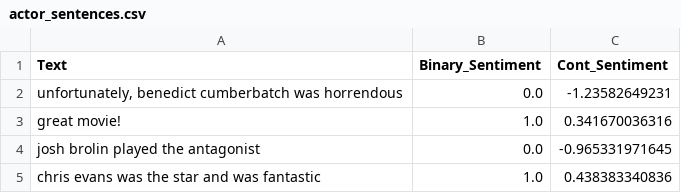
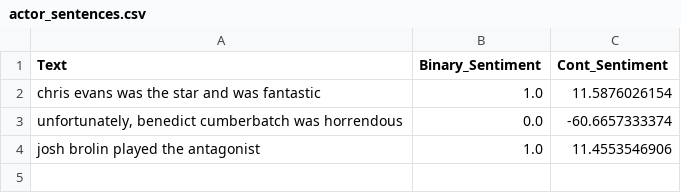
Before and after one commit to Tyler-Shepherd/actor-sentiment-analysis, a CSV file: lib/DNN-Sentiment/data/actor_sentences.csv, drawn as a sheet.

```diff
--- a/lib/DNN-Sentiment/data/actor_sentences.csv
+++ b/lib/DNN-Sentiment/data/actor_sentences.csv
@@ -1,5 +1,4 @@
 "Text","Binary_Sentiment","Cont_Sentiment"
-"unfortunately, benedict cumberbatch was horrendous","0.0","-1.23582649231"
-"great movie!","1.0","0.341670036316"
-"josh brolin played the antagonist","0.0","-0.965331971645"
-"chris evans was the star and was fantastic","1.0","0.438383340836"
+"chris evans was the star and was fantastic","1.0","11.5876026154"
+"unfortunately, benedict cumberbatch was horrendous","0.0","-60.6657333374"
+"josh brolin played the antagonist","1.0","11.4553546906"
```
Also changed, not shown: 7 other files.
